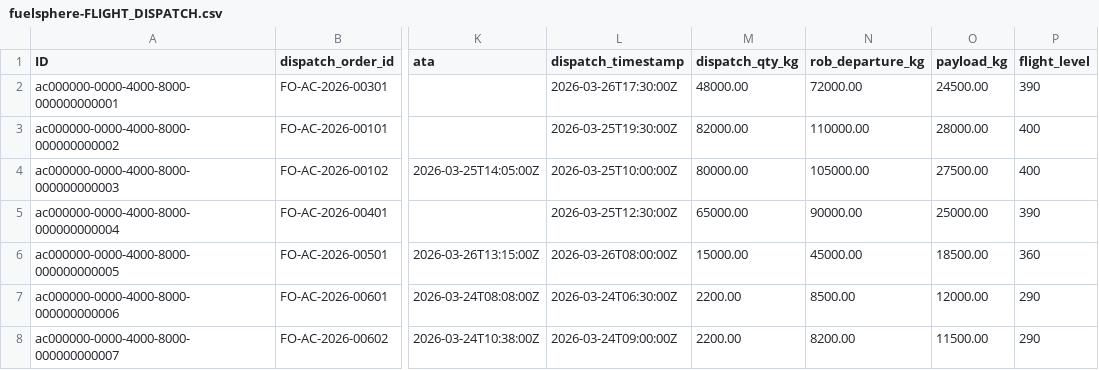
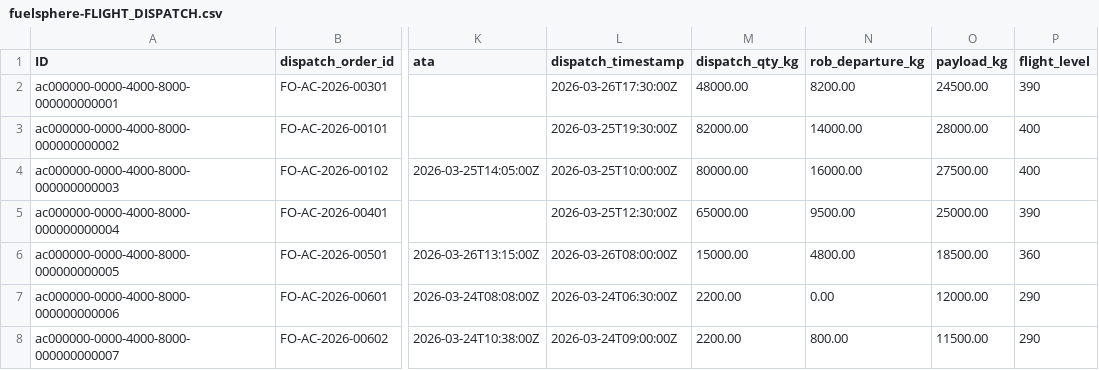
Before and after one commit to kalpesh0304/FuelSphere, a CSV file: db/data/fuelsphere-FLIGHT_DISPATCH.csv, drawn as a sheet; only a part is shown, gaps mark what is left out; the diff names each change by its address in the sheet, - before the commit and + after, or states it on an @@ line.

```diff
--- a/db/data/fuelsphere-FLIGHT_DISPATCH.csv
+++ b/db/data/fuelsphere-FLIGHT_DISPATCH.csv
-N2 (rob_departure_kg): 72000.00
+N2 (rob_departure_kg): 8200.00
-N3 (rob_departure_kg): 110000.00
+N3 (rob_departure_kg): 14000.00
-N4 (rob_departure_kg): 105000.00
+N4 (rob_departure_kg): 16000.00
-N5 (rob_departure_kg): 90000.00
+N5 (rob_departure_kg): 9500.00
-N6 (rob_departure_kg): 45000.00
+N6 (rob_departure_kg): 4800.00
-N7 (rob_departure_kg): 8500.00
+N7 (rob_departure_kg): 0.00
-N8 (rob_departure_kg): 8200.00
+N8 (rob_departure_kg): 800.00
```
Also changed, not shown: db/data/fuelsphere-FUEL_DELIVERIES.csv, db/data/fuelsphere-FUEL_SALES_ORDERS.csv, 2 other files.
